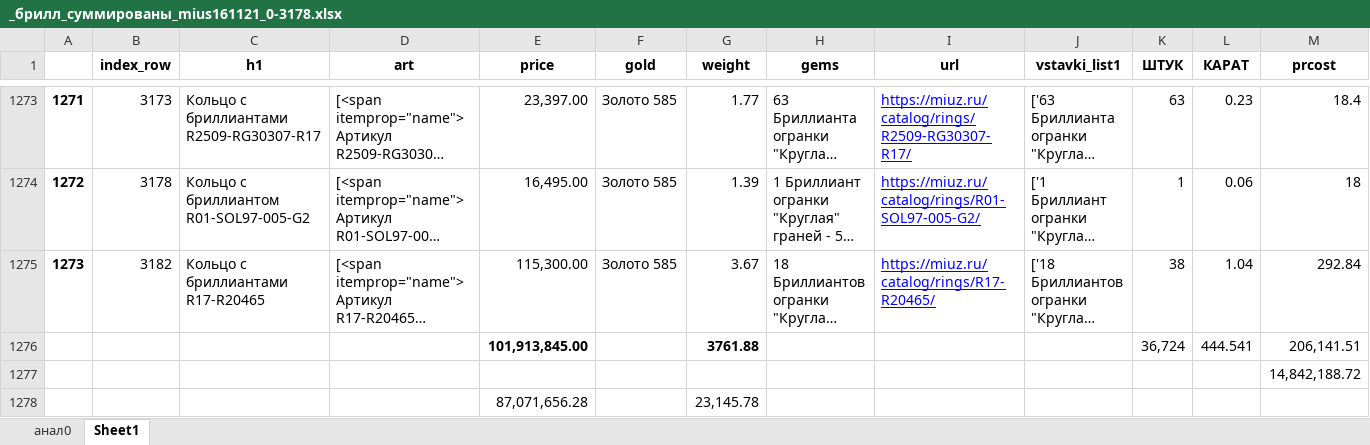
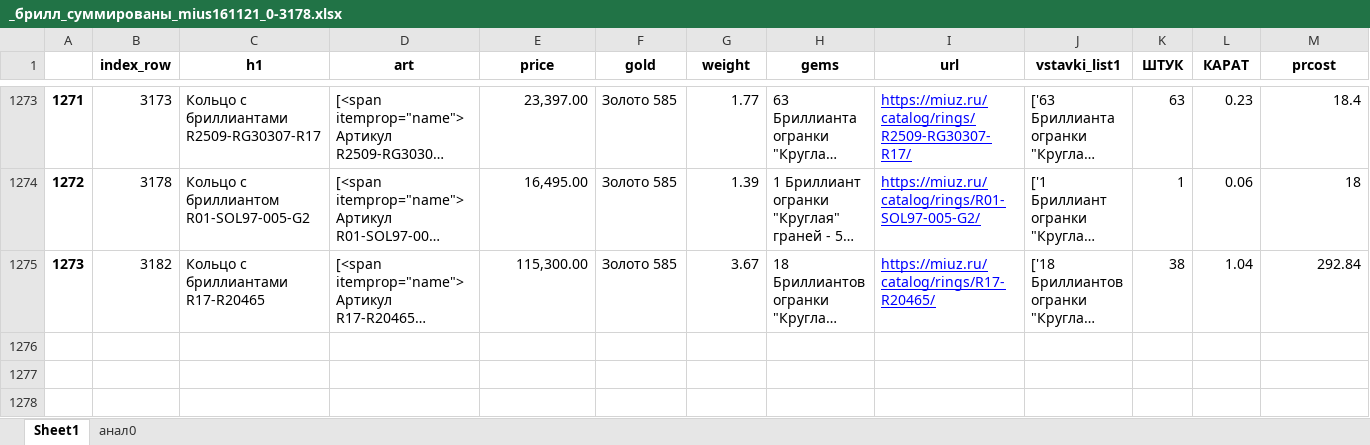
Before and after one commit to KeskilV/Parsing_NKO, an Excel workbook: jewels/miuz/_брилл_суммированы_mius161121_0-3178.xlsx, sheet Sheet1, drawn as a sheet; only a part is shown, gaps mark what is left out; long unchanged cells end in …; values as stored, in another font and other column widths than the file's, no borders; the diff names each change by its address in the sheet, - before the commit and + after, or states it on an @@ line.

```diff
--- a/jewels/miuz/_брилл_суммированы_mius161121_0-3178.xlsx (sheet Sheet1)
+++ b/jewels/miuz/_брилл_суммированы_mius161121_0-3178.xlsx (sheet Sheet1)
@@ sheet tab order changed: Sheet1 | анал0 @@
-row 1276:  |  |  |  | 101,913,845.00 |  | 3761.88 |  |  |  | 36,724 | 444.541 | 206,141.51
-row 1277:  |  |  |  |  |  |  |  |  |  |  |  | 14,842,188.72
-row 1278:  |  |  |  | 87,071,656.28 |  | 23,145.78
```
Also changed, not shown: 3 other files.
